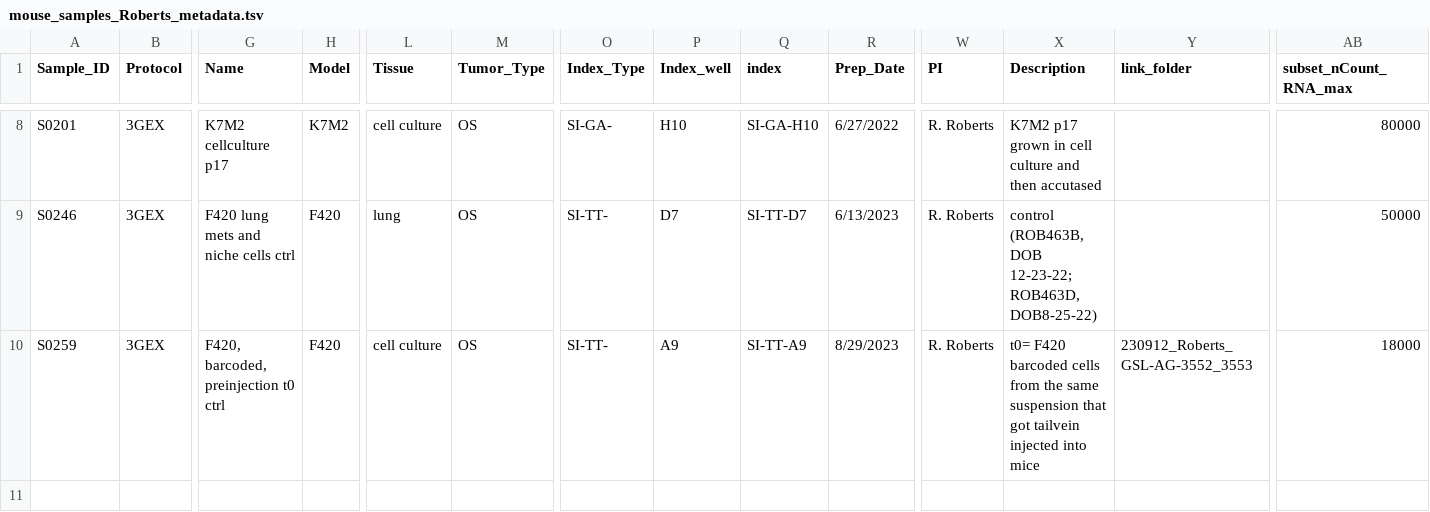
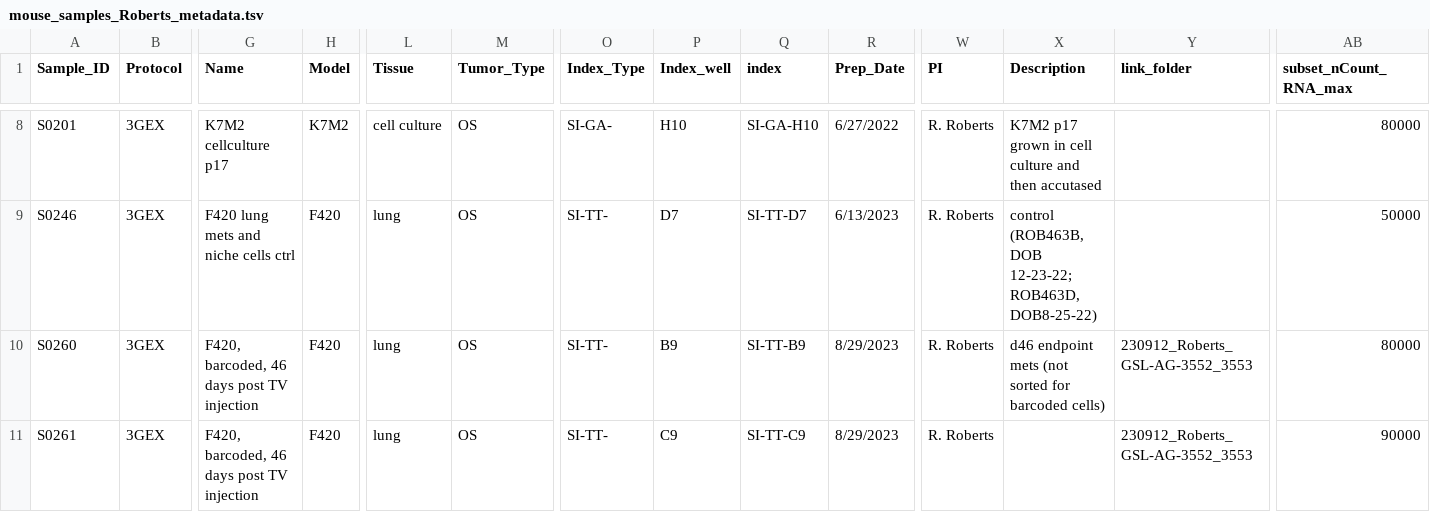
Before and after one commit to kidcancerlab/24_validate_snvs, a TSV file: misc/mouse_samples_Roberts_metadata.tsv, drawn as a sheet; only a part is shown, gaps mark what is left out; rows hold the shown columns only; the diff names each change by its address in the sheet, - before the commit and + after, or states it on an @@ line.

Commit message:
Updating metadata files

```diff
--- a/misc/mouse_samples_Roberts_metadata.tsv
+++ b/misc/mouse_samples_Roberts_metadata.tsv
-A10 (Sample_ID): S0259
+A10 (Sample_ID): S0260
-G10 (Name): F420, barcoded, preinjection t0 ctrl
+G10 (Name): F420, barcoded, 46 days post TV injection
-L10 (Tissue): cell culture
+L10 (Tissue): lung
-P10 (Index_well): A9
+P10 (Index_well): B9
-Q10 (index): SI-TT-A9
+Q10 (index): SI-TT-B9
-X10 (Description): t0= F420 barcoded cells from the same suspension that got tailvein injected into mice
+X10 (Description): d46 endpoint mets (not sorted for barcoded cells)
-AB10 (subset_nCount_RNA_max): 18000
+AB10 (subset_nCount_RNA_max): 80000
+row 11: S0261 | 3GEX | F420, barcoded, 46 days post TV injection | F420 | lung | OS | SI-TT- | C9 | SI-TT-C9 | 8/29/2023 | R. Roberts |  | 230912_Roberts_GSL-AG-3552_3553 | 90000
```
Also changed, not shown: 1 other file.
